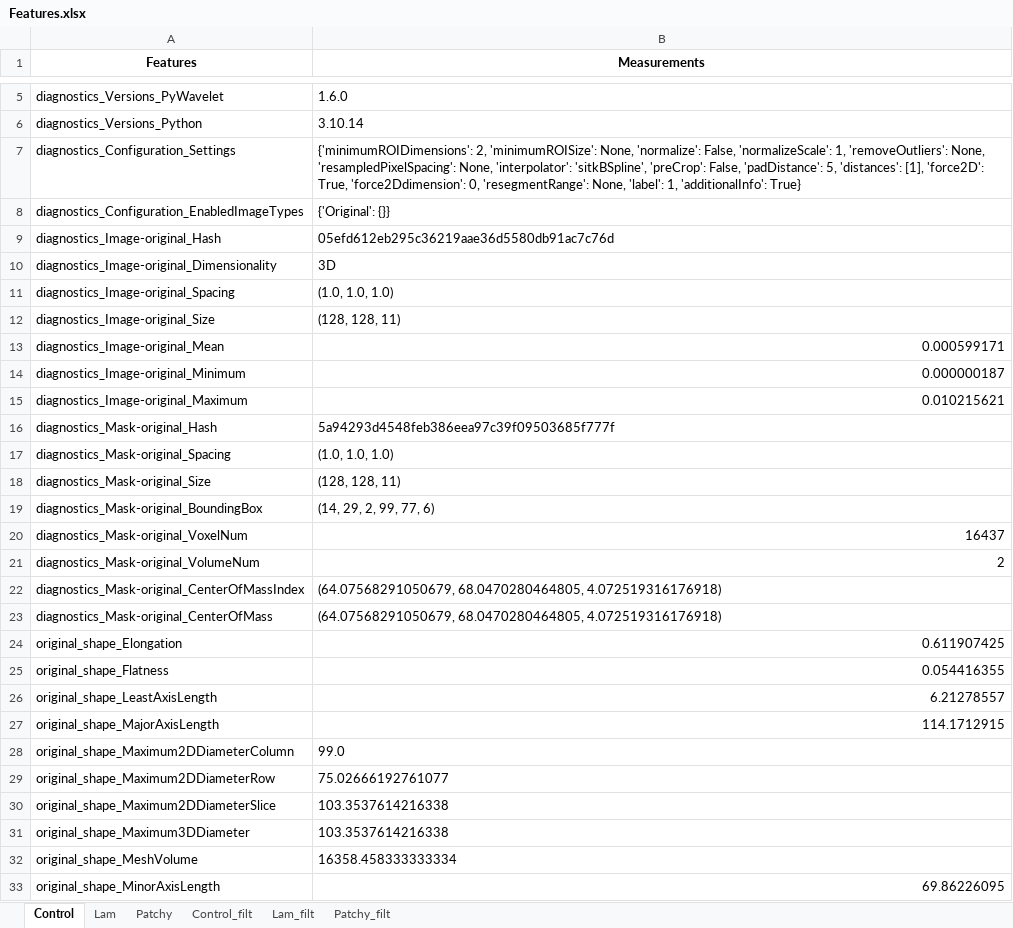
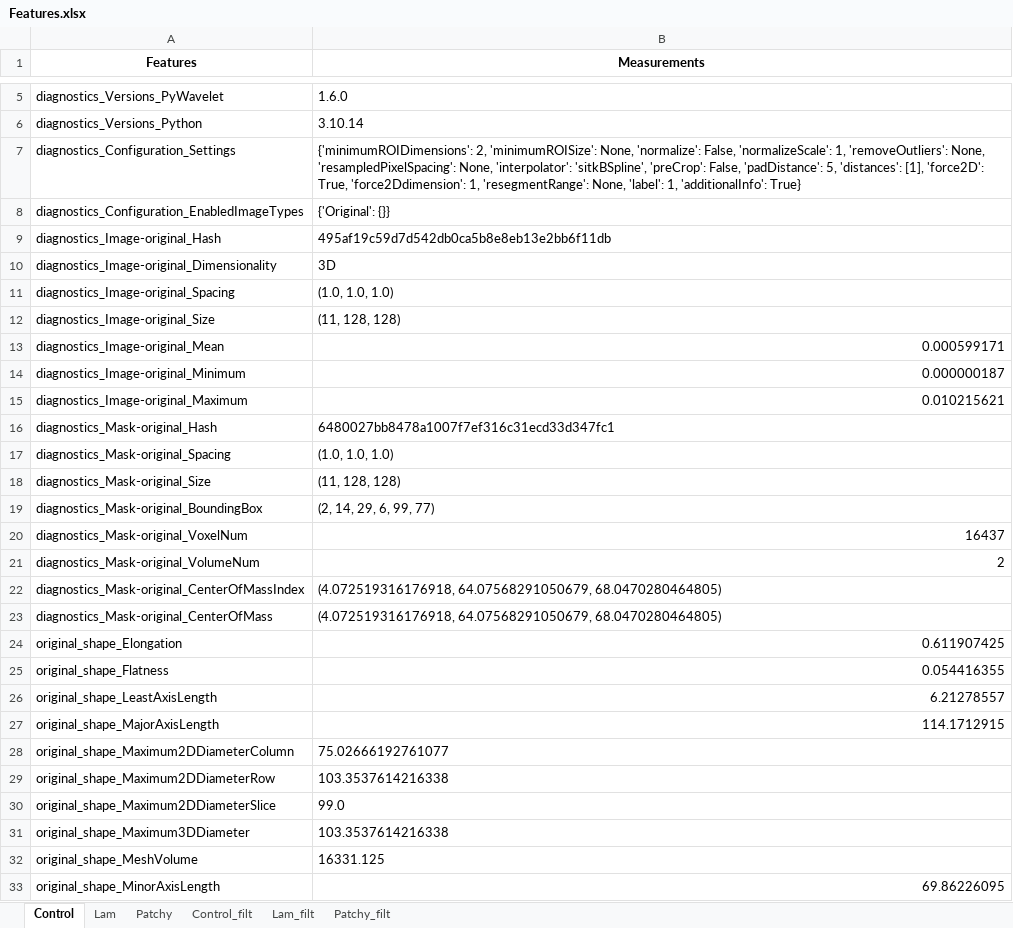
Before and after one commit to XavierH20/pyradiomics, an Excel workbook: XH_Texture_Analysis/Features.xlsx, sheet Control, drawn as a sheet; only a part is shown, gaps mark what is left out; values as stored, in another font and other column widths than the file's, no borders; the diff covers the shown part only; the diff names each change by its address in the sheet, - before the commit and + after, or states it on an @@ line.

```diff
--- a/XH_Texture_Analysis/Features.xlsx (sheet Control)
+++ b/XH_Texture_Analysis/Features.xlsx (sheet Control)
-B7 (Measurements): …True, 'force2Ddimension': 0, 'resegmentRange': None,…
+B7 (Measurements): …True, 'force2Ddimension': 1, 'resegmentRange': None,…
-B9 (Measurements): 05efd612eb295c36219aae36d5580db91ac7c76d
+B9 (Measurements): 495af19c59d7d542db0ca5b8e8eb13e2bb6f11db
-B12 (Measurements): (128, 128, 11)
+B12 (Measurements): (11, 128, 128)
-B16 (Measurements): 5a94293d4548feb386eea97c39f09503685f777f
+B16 (Measurements): 6480027bb8478a1007f7ef316c31ecd33d347fc1
-B18 (Measurements): (128, 128, 11)
+B18 (Measurements): (11, 128, 128)
-B19 (Measurements): (14, 29, 2, 99, 77, 6)
+B19 (Measurements): (2, 14, 29, 6, 99, 77)
-B22:B23 (Measurements): (64.07568291050679, 68.0470280464805, 4.072519316176918)
+B22:B23 (Measurements): (4.072519316176918, 64.07568291050679, 68.0470280464805)
-B28 (Measurements): 99.0
+B28 (Measurements): 75.02666192761077
-B29 (Measurements): 75.02666192761077
+B29 (Measurements): 103.3537614216338
-B30 (Measurements): 103.3537614216338
+B30 (Measurements): 99.0
-B32 (Measurements): 16358.458333333334
+B32 (Measurements): 16331.125
```
Also changed, not shown: 43 edited cells elsewhere in this sheet, sheet Patchy, sheet Patchy_filt, sheet Lam, sheet Lam_filt, sheet Control_filt, 1 other file.
